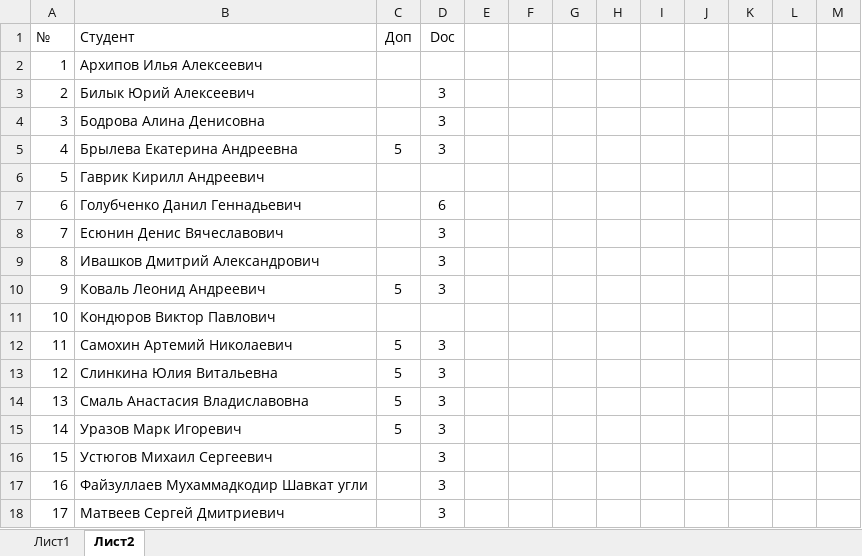
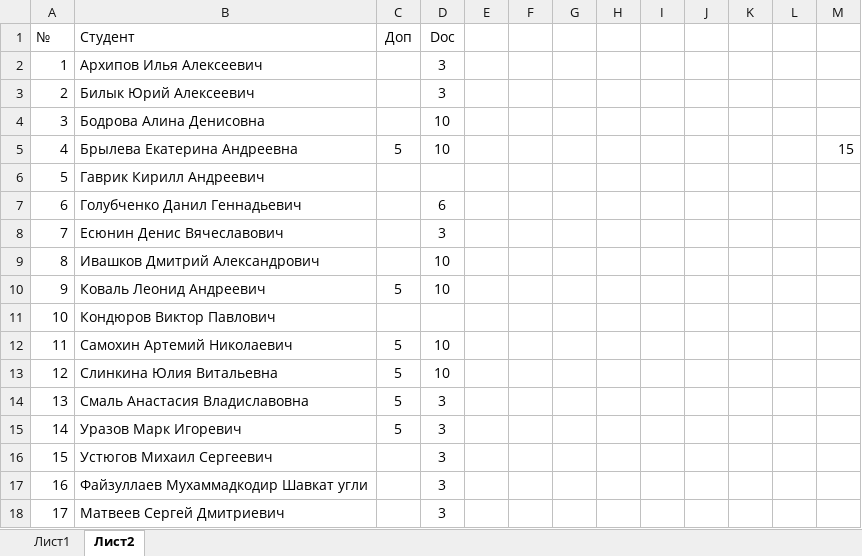
Before and after one commit to TheBandik/information-systems-testing, an Excel workbook: Успеваемость_С-ИП-21-2.xlsx, sheet Лист2, drawn as a sheet; values as stored, in another font and other column widths than the file's, no borders; conditional formats not drawn; the diff names each change by its address in the sheet, - before the commit and + after, or states it on an @@ line.

```diff
--- a/Успеваемость_С-ИП-21-2.xlsx (sheet Лист2)
+++ b/Успеваемость_С-ИП-21-2.xlsx (sheet Лист2)
-D2 (Doc): (empty)
+D2 (Doc): 3
-D4:D5 (Doc): 3
+D4:D5 (Doc): 10
-M5: (empty)
+M5: 15
-D9:D10 (Doc): 3
+D9:D10 (Doc): 10
-D12:D13 (Doc): 3
+D12:D13 (Doc): 10
```
Also changed, not shown: sheet Лист1, Успеваемость_С-ИП-21-1.xlsx.
